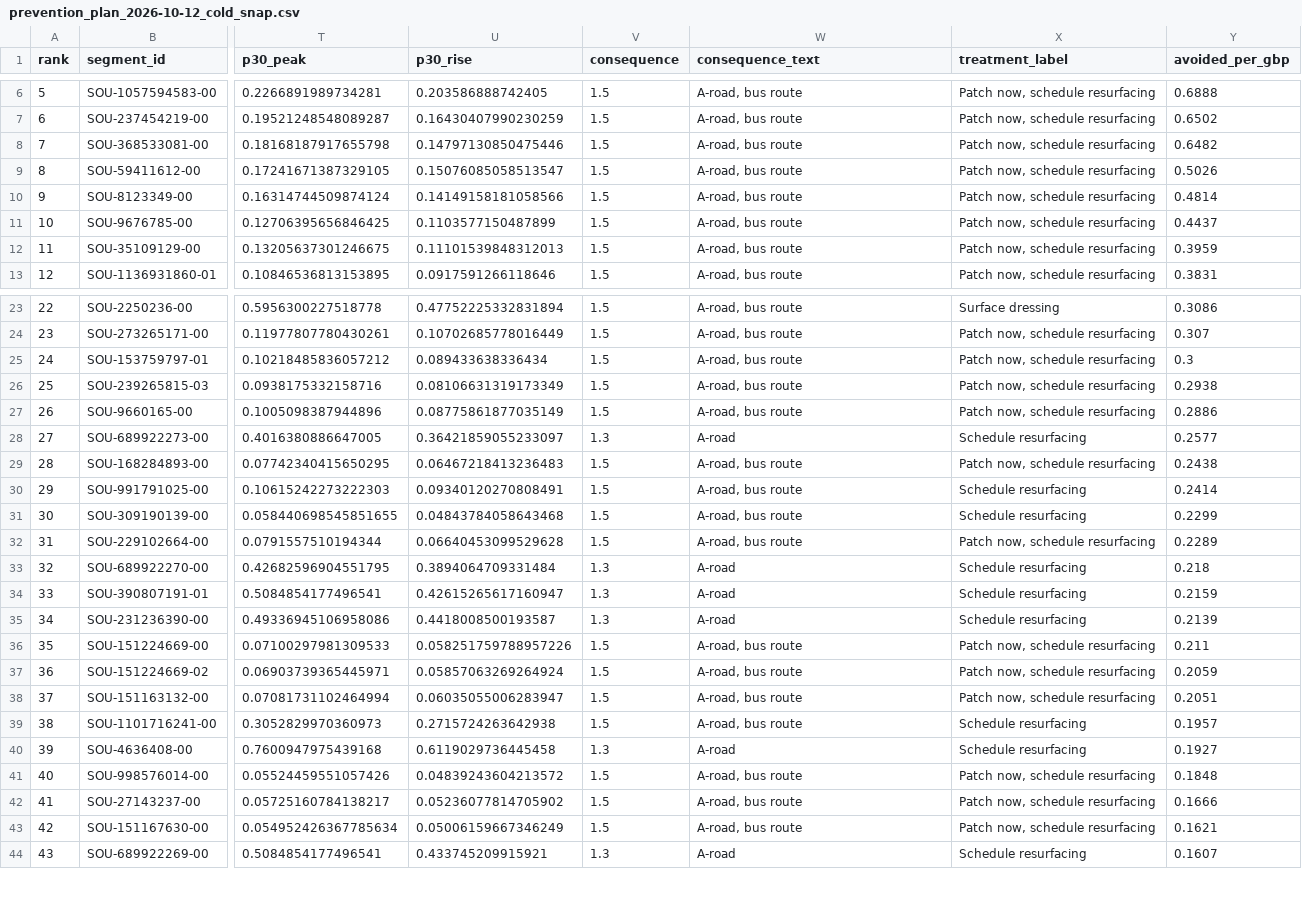
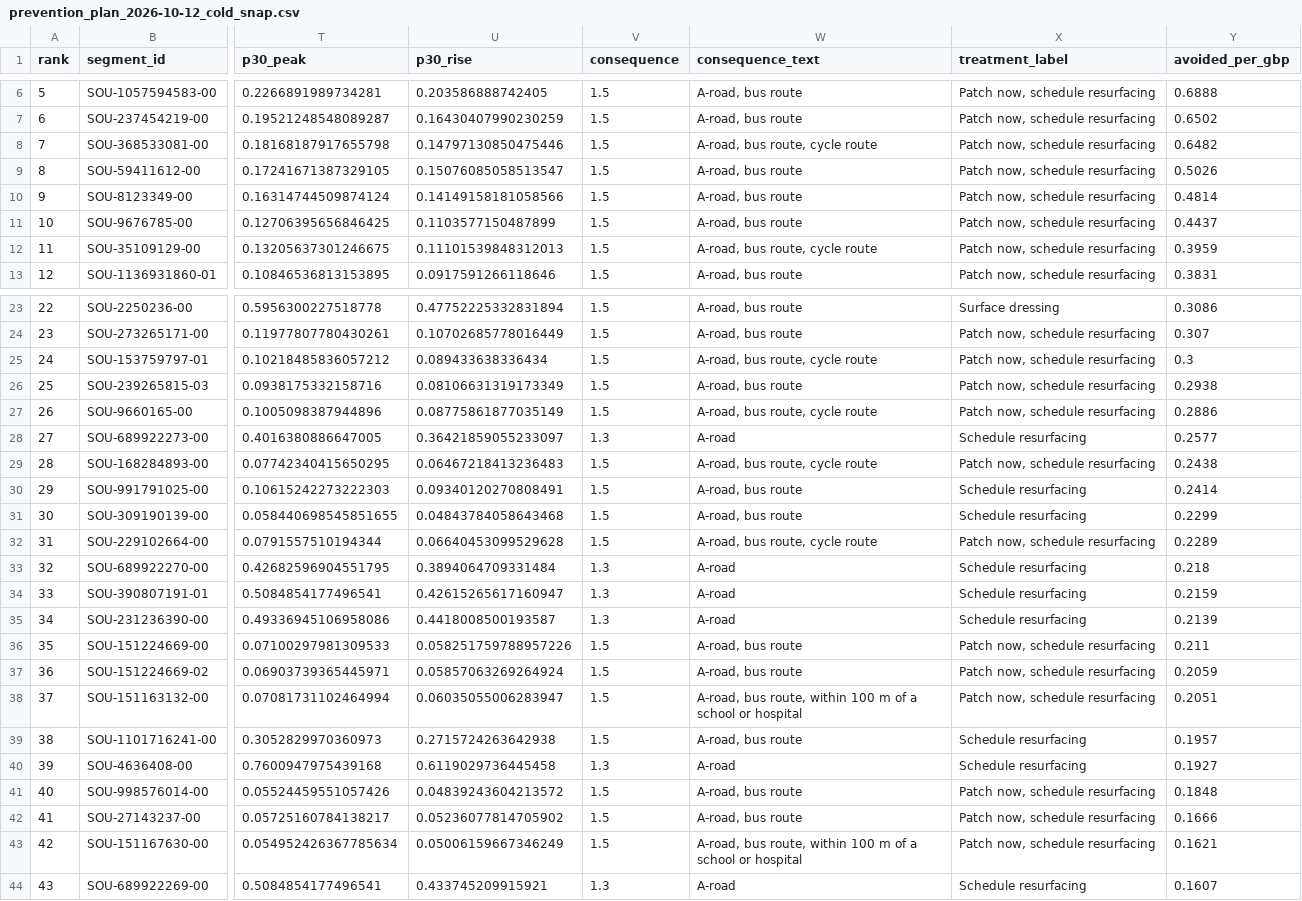
Before and after one commit to ArmaanF-dot/Pothole-simulator-, a CSV file: outputs/prevention_plan_2026-10-12_cold_snap.csv, drawn as a sheet; only a part is shown, gaps mark what is left out; the diff names each change by its address in the sheet, - before the commit and + after, or states it on an @@ line.

```diff
--- a/outputs/prevention_plan_2026-10-12_cold_snap.csv
+++ b/outputs/prevention_plan_2026-10-12_cold_snap.csv
-W8 (consequence_text): A-road, bus route
+W8 (consequence_text): A-road, bus route, cycle route
-W12 (consequence_text): A-road, bus route
+W12 (consequence_text): A-road, bus route, cycle route
-W25 (consequence_text): A-road, bus route
+W25 (consequence_text): A-road, bus route, cycle route
-W27 (consequence_text): A-road, bus route
+W27 (consequence_text): A-road, bus route, cycle route
-W29 (consequence_text): A-road, bus route
+W29 (consequence_text): A-road, bus route, cycle route
-W32 (consequence_text): A-road, bus route
+W32 (consequence_text): A-road, bus route, cycle route
-W38 (consequence_text): A-road, bus route
+W38 (consequence_text): A-road, bus route, within 100 m of a school or hospital
-W43 (consequence_text): A-road, bus route
+W43 (consequence_text): A-road, bus route, within 100 m of a school or hospital
```
Also changed, not shown: outputs/prevention_plan_2026-10-12.csv, outputs/prevention_plan_2026-10-12_rain_then_frost.csv, 15 other files.
